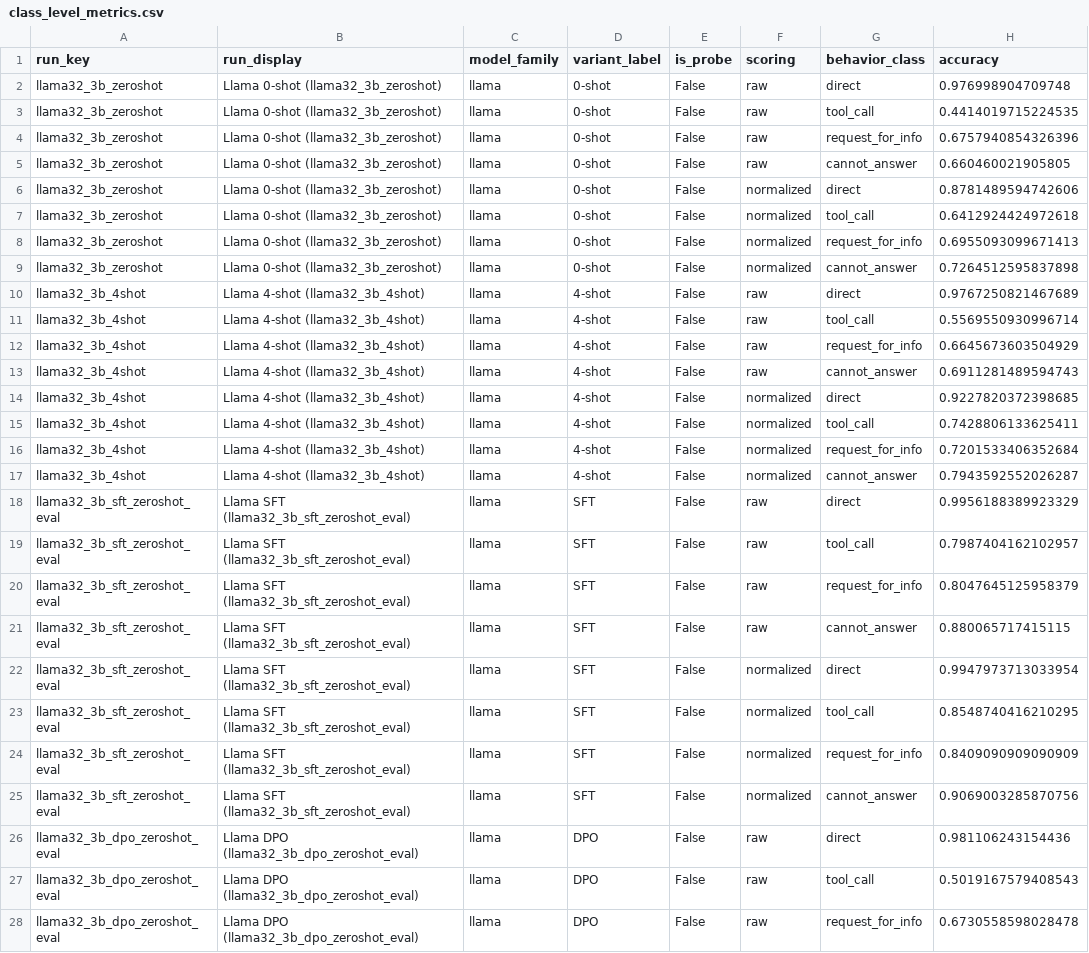
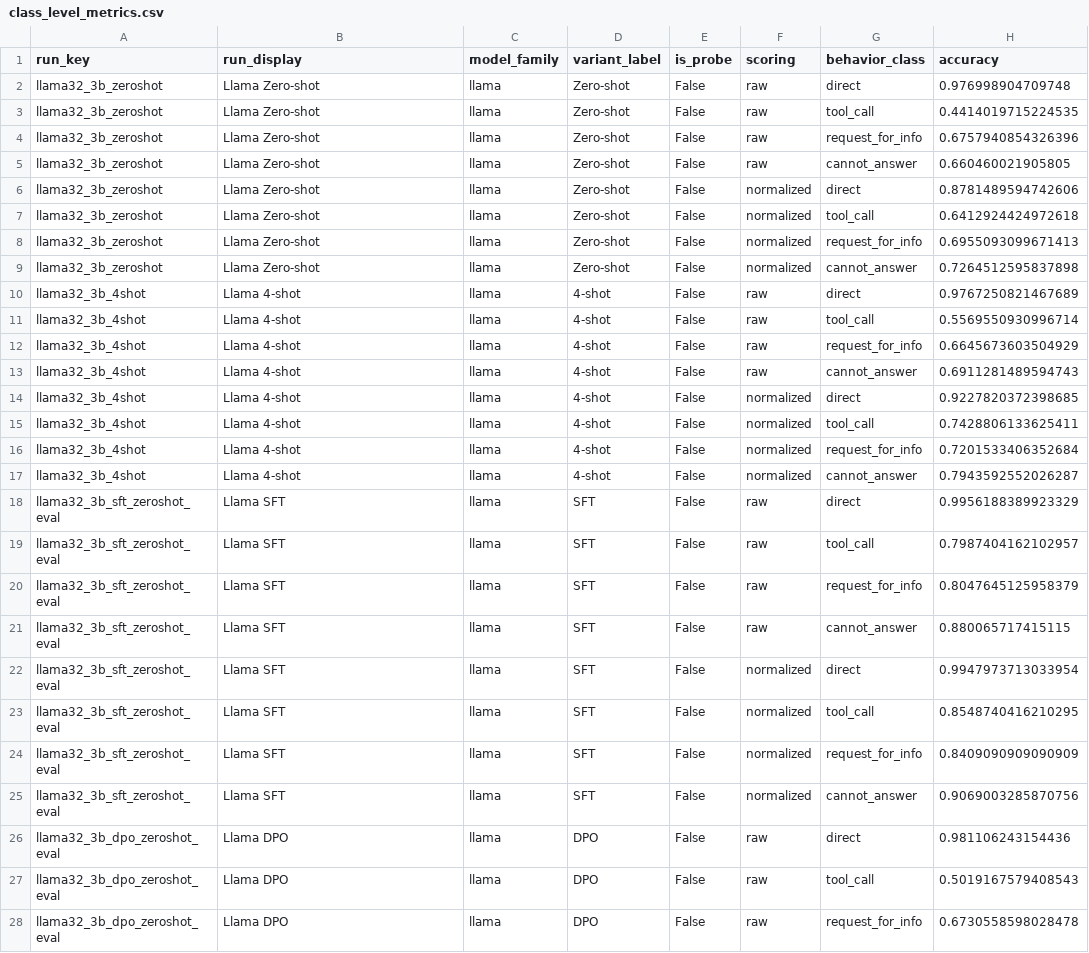
Before and after one commit to anirudhporuri/Tool-Call-Decision-Making, a CSV file: plot_results/output/data/class_level_metrics.csv, drawn as a sheet; only a part is shown; the diff covers the shown part only; the diff names each change by its address in the sheet, - before the commit and + after, or states it on an @@ line.

```diff
--- a/plot_results/output/data/class_level_metrics.csv
+++ b/plot_results/output/data/class_level_metrics.csv
-B2:B9 (run_display): Llama 0-shot (llama32_3b_zeroshot)
+B2:B9 (run_display): Llama Zero-shot
-D2:D9 (variant_label): 0-shot
+D2:D9 (variant_label): Zero-shot
-B10:B17 (run_display): Llama 4-shot (llama32_3b_4shot)
+B10:B17 (run_display): Llama 4-shot
-B18:B25 (run_display): Llama SFT (llama32_3b_sft_zeroshot_eval)
+B18:B25 (run_display): Llama SFT
-B26:B28 (run_display): Llama DPO (llama32_3b_dpo_zeroshot_eval)
+B26:B28 (run_display): Llama DPO
```
Also changed, not shown: 117 edited cells elsewhere in this file, plot_results/output/data/direct_prediction_rate.csv, plot_results/output/data/normalization_outcomes.csv, 19 other files.
